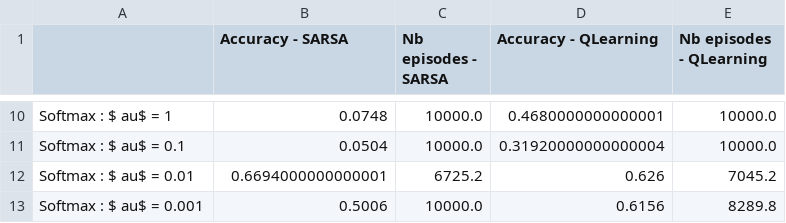
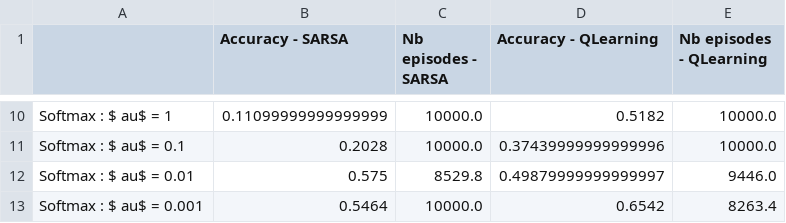
Before and after one commit to AntGro/P3A-Deep-Reinforcement-Learning, a CSV file: Notebooks/output/FrozenLake8x8-v0.csv, drawn as a sheet; only a part is shown, gaps mark what is left out; the diff covers the shown part only; the diff names each change by its address in the sheet, - before the commit and + after, or states it on an @@ line.

```diff
--- a/Notebooks/output/FrozenLake8x8-v0.csv
+++ b/Notebooks/output/FrozenLake8x8-v0.csv
-B10 (Accuracy - SARSA): 0.0748
+B10 (Accuracy - SARSA): 0.11099999999999999
-D10 (Accuracy - QLearning): 0.4680000000000001
+D10 (Accuracy - QLearning): 0.5182
-B11 (Accuracy - SARSA): 0.0504
+B11 (Accuracy - SARSA): 0.2028
-D11 (Accuracy - QLearning): 0.31920000000000004
+D11 (Accuracy - QLearning): 0.37439999999999996
-B12 (Accuracy - SARSA): 0.6694000000000001
+B12 (Accuracy - SARSA): 0.575
-C12 (Nb episodes - SARSA): 6725.2
+C12 (Nb episodes - SARSA): 8529.8
-D12 (Accuracy - QLearning): 0.626
+D12 (Accuracy - QLearning): 0.49879999999999997
-E12 (Nb episodes - QLearning): 7045.2
+E12 (Nb episodes - QLearning): 9446.0
-B13 (Accuracy - SARSA): 0.5006
+B13 (Accuracy - SARSA): 0.5464
-D13 (Accuracy - QLearning): 0.6156
+D13 (Accuracy - QLearning): 0.6542
-E13 (Nb episodes - QLearning): 8289.8
+E13 (Nb episodes - QLearning): 8263.4
```
Also changed, not shown: 32 edited cells elsewhere in this file, Notebooks/output/FrozenLake-v0.csv, Notebooks/output/FrozenLakeNotSlippery4x4-v0.csv, 22 other files.
